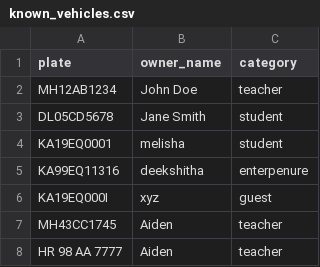
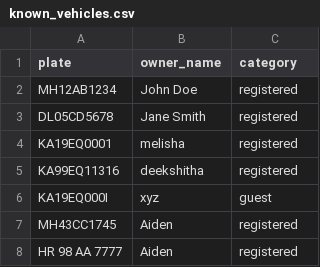
Before and after one commit to aidenmenezes/Automatic_Number_Plate_Recognition_YOLO_OCR-main, a CSV file: known_vehicles.csv, drawn as a sheet.

Commit message:
refactor dashboard and data handling; update vehicle categories and improve CSV management

```diff
--- a/known_vehicles.csv
+++ b/known_vehicles.csv
@@ -1,8 +1,8 @@
 plate,owner_name,category
-MH12AB1234,John Doe,teacher
-DL05CD5678,Jane Smith,student
-KA19EQ0001,melisha,student
-KA99EQ11316,deekshitha,enterpenure
+MH12AB1234,John Doe,registered
+DL05CD5678,Jane Smith,registered
+KA19EQ0001,melisha,registered
+KA99EQ11316,deekshitha,registered
 KA19EQ000I,xyz,guest
-MH43CC1745,Aiden,teacher
-HR 98 AA 7777,Aiden,teacher
+MH43CC1745,Aiden,registered
+HR 98 AA 7777,Aiden,registered
```
Also changed, not shown: detected_plates_2026-04-29.csv, 4 other files.
